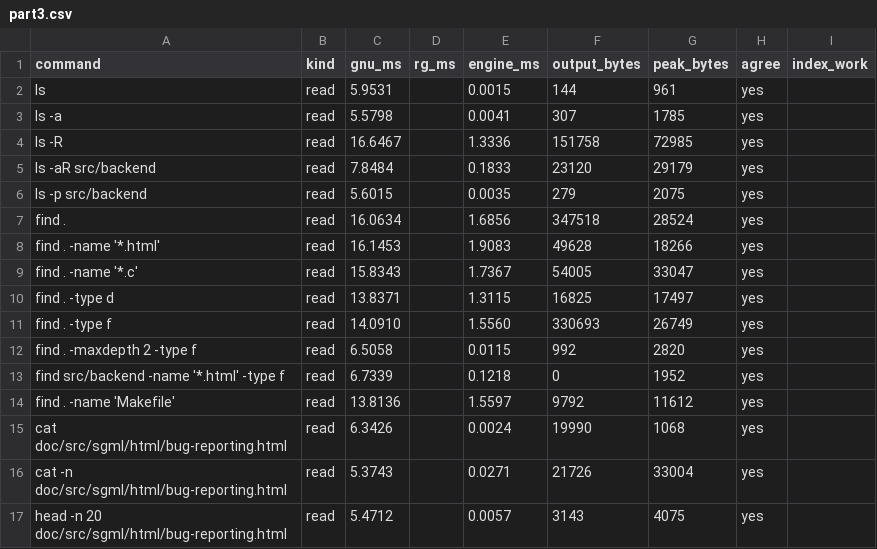
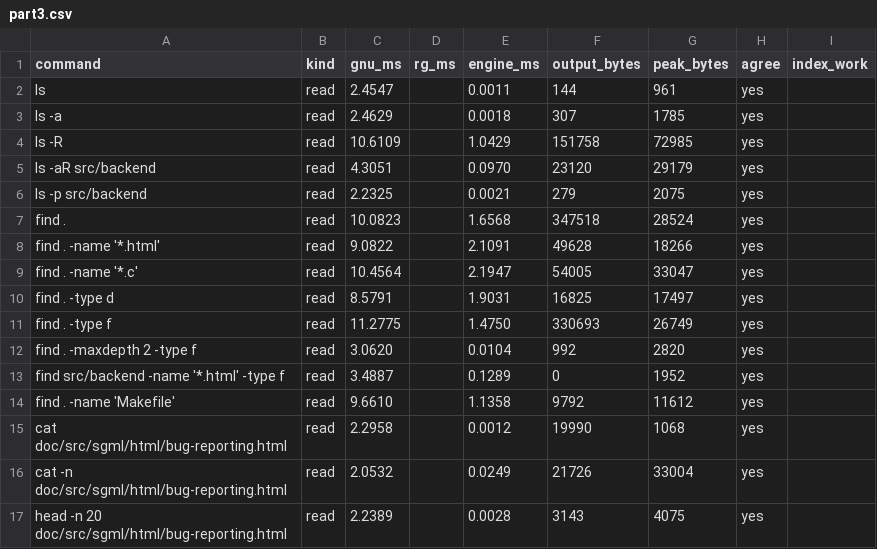
Before and after one commit to ank1015/qdb, a CSV file: bench/results/postgres/part3.csv, drawn as a sheet; only a part is shown; the diff covers the shown part only.

```diff
--- a/bench/results/postgres/part3.csv
+++ b/bench/results/postgres/part3.csv
@@ -1,17 +1,17 @@
 command,kind,gnu_ms,rg_ms,engine_ms,output_bytes,peak_bytes,agree,index_work
-"ls",read,5.9531,,0.0015,144,961,"yes",""
-"ls -a",read,5.5798,,0.0041,307,1785,"yes",""
-"ls -R",read,16.6467,,1.3336,151758,72985,"yes",""
-"ls -aR src/backend",read,7.8484,,0.1833,23120,29179,"yes",""
-"ls -p src/backend",read,5.6015,,0.0035,279,2075,"yes",""
-"find .",read,16.0634,,1.6856,347518,28524,"yes",""
-"find . -name '*.html'",read,16.1453,,1.9083,49628,18266,"yes",""
-"find . -name '*.c'",read,15.8343,,1.7367,54005,33047,"yes",""
-"find . -type d",read,13.8371,,1.3115,16825,17497,"yes",""
-"find . -type f",read,14.0910,,1.5560,330693,26749,"yes",""
-"find . -maxdepth 2 -type f",read,6.5058,,0.0115,992,2820,"yes",""
-"find src/backend -name '*.html' -type f",read,6.7339,,0.1218,0,1952,"yes",""
-"find . -name 'Makefile'",read,13.8136,,1.5597,9792,11612,"yes",""
-"cat doc/src/sgml/html/bug-reporting.html",read,6.3426,,0.0024,19990,1068,"yes",""
-"cat -n doc/src/sgml/html/bug-reporting.html",read,5.3743,,0.0271,21726,33004,"yes",""
-"head -n 20 doc/src/sgml/html/bug-reporting.html",read,5.4712,,0.0057,3143,4075,"yes",""
+"ls",read,2.4547,,0.0011,144,961,"yes",""
+"ls -a",read,2.4629,,0.0018,307,1785,"yes",""
+"ls -R",read,10.6109,,1.0429,151758,72985,"yes",""
+"ls -aR src/backend",read,4.3051,,0.0970,23120,29179,"yes",""
+"ls -p src/backend",read,2.2325,,0.0021,279,2075,"yes",""
+"find .",read,10.0823,,1.6568,347518,28524,"yes",""
+"find . -name '*.html'",read,9.0822,,2.1091,49628,18266,"yes",""
+"find . -name '*.c'",read,10.4564,,2.1947,54005,33047,"yes",""
+"find . -type d",read,8.5791,,1.9031,16825,17497,"yes",""
+"find . -type f",read,11.2775,,1.4750,330693,26749,"yes",""
+"find . -maxdepth 2 -type f",read,3.0620,,0.0104,992,2820,"yes",""
+"find src/backend -name '*.html' -type f",read,3.4887,,0.1289,0,1952,"yes",""
+"find . -name 'Makefile'",read,9.6610,,1.1358,9792,11612,"yes",""
+"cat doc/src/sgml/html/bug-reporting.html",read,2.2958,,0.0012,19990,1068,"yes",""
+"cat -n doc/src/sgml/html/bug-reporting.html",read,2.0532,,0.0249,21726,33004,"yes",""
+"head -n 20 doc/src/sgml/html/bug-reporting.html",read,2.2389,,0.0028,3143,4075,"yes",""
```
Also changed, not shown: 158 edited cells elsewhere in this file, bench/results/large/part3.csv, bench/results/linux/part3.csv, 41 other files.
